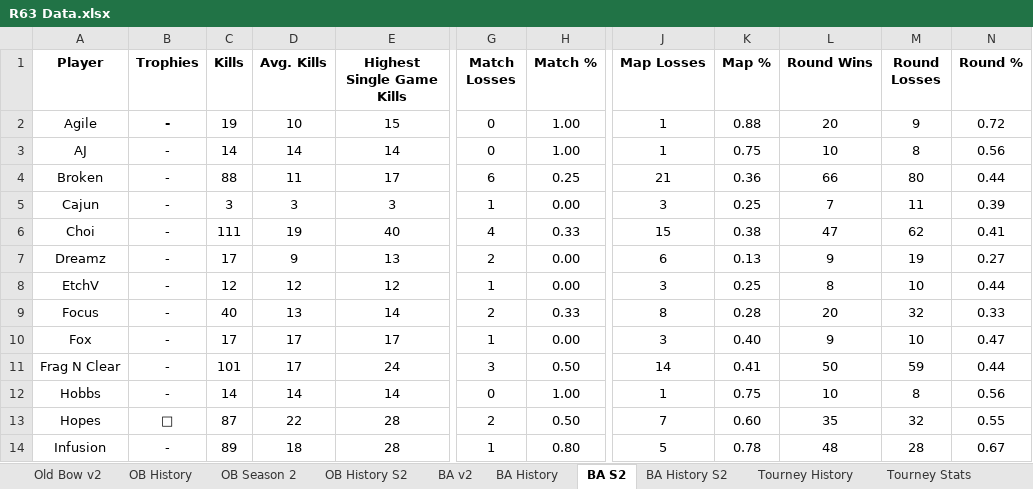
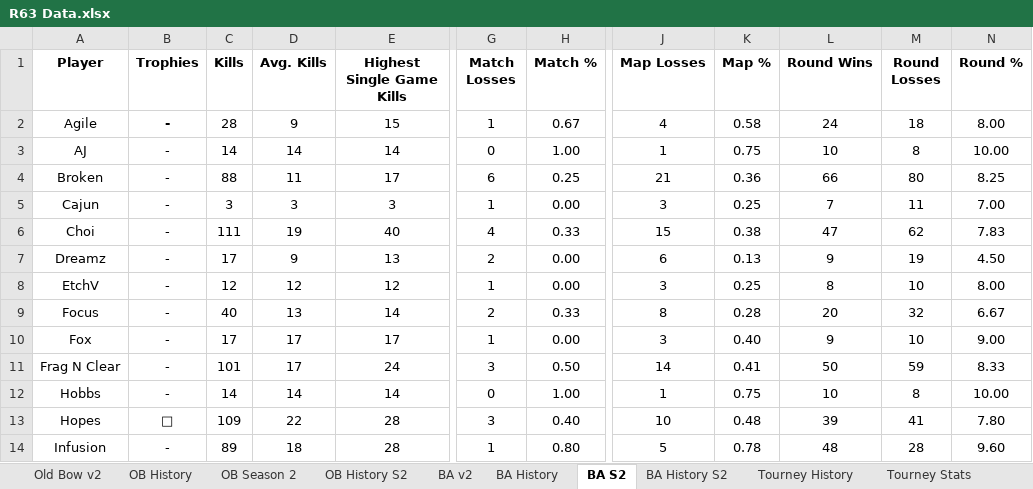
Before and after one commit to brettjmiller8-cpu/r63-stats, an Excel workbook: R63 Data.xlsx, sheet BA S2, drawn as a sheet; only a part is shown, gaps mark what is left out; values as stored, in another font and other column widths than the file's, no borders; the diff covers the shown part only; the diff names each change by its address in the sheet, - before the commit and + after, or states it on an @@ line.

```diff
--- a/R63 Data.xlsx (sheet BA S2)
+++ b/R63 Data.xlsx (sheet BA S2)
-C2 (Kills): 19
+C2 (Kills): 28
-D2 (Avg. Kills): 10
+D2 (Avg. Kills): 9
-G2 (Match Losses): 0
+G2 (Match Losses): 1
-H2 (Match %): 1.00
+H2 (Match %): 0.67
-J2 (Map Losses): 1
+J2 (Map Losses): 4
-K2 (Map %): 0.88
+K2 (Map %): 0.58
-L2 (Round Wins): 20
+L2 (Round Wins): 24
-M2 (Round Losses): 9
+M2 (Round Losses): 18
-N2 (Round %): 0.72
+N2 (Round %): 8.00
-N3 (Round %): 0.56
+N3 (Round %): 10.00
-N4 (Round %): 0.44
+N4 (Round %): 8.25
-N5 (Round %): 0.39
+N5 (Round %): 7.00
-N6 (Round %): 0.41
+N6 (Round %): 7.83
-N7 (Round %): 0.27
+N7 (Round %): 4.50
-N8 (Round %): 0.44
+N8 (Round %): 8.00
-N9 (Round %): 0.33
+N9 (Round %): 6.67
-N10 (Round %): 0.47
+N10 (Round %): 9.00
-N11 (Round %): 0.44
+N11 (Round %): 8.33
-N12 (Round %): 0.56
+N12 (Round %): 10.00
-C13 (Kills): 87
+C13 (Kills): 109
-G13 (Match Losses): 2
+G13 (Match Losses): 3
-H13 (Match %): 0.50
+H13 (Match %): 0.40
-J13 (Map Losses): 7
+J13 (Map Losses): 10
-K13 (Map %): 0.60
+K13 (Map %): 0.48
-L13 (Round Wins): 35
+L13 (Round Wins): 39
-M13 (Round Losses): 32
+M13 (Round Losses): 41
-N13 (Round %): 0.55
+N13 (Round %): 7.80
-N14 (Round %): 0.67
+N14 (Round %): 9.60
```
Also changed, not shown: 120 edited cells elsewhere in this sheet, sheet BA History S2, sheet BA v2, sheet BA History, formulas that keep their value, 6 other files.
